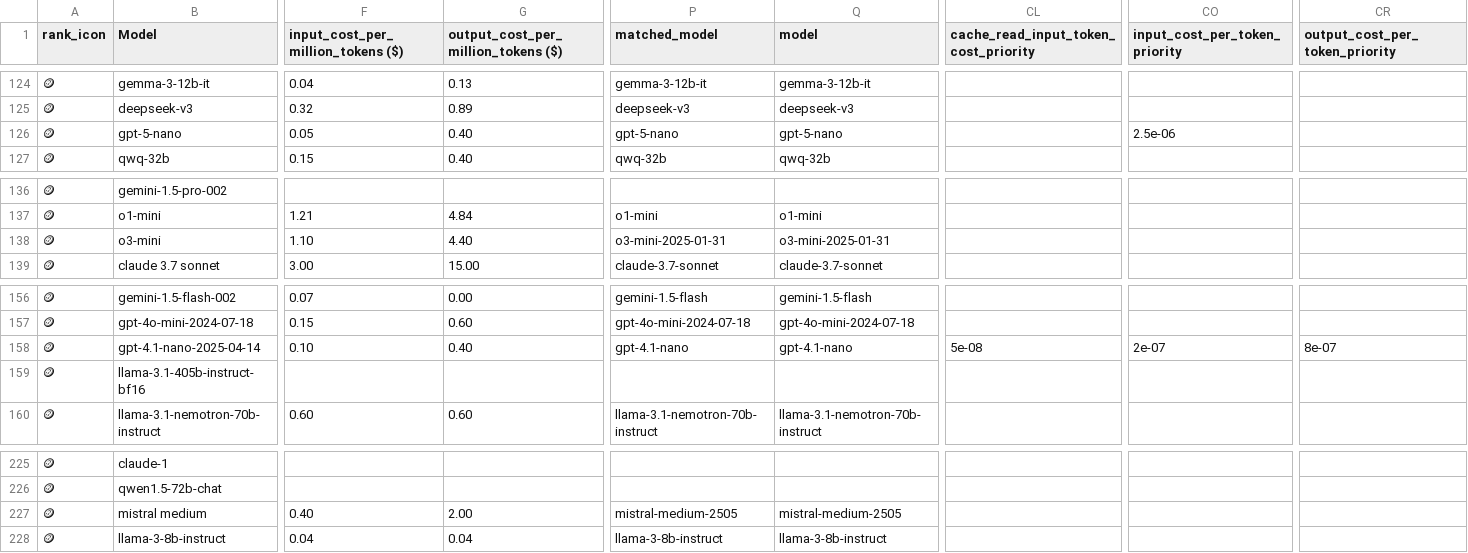
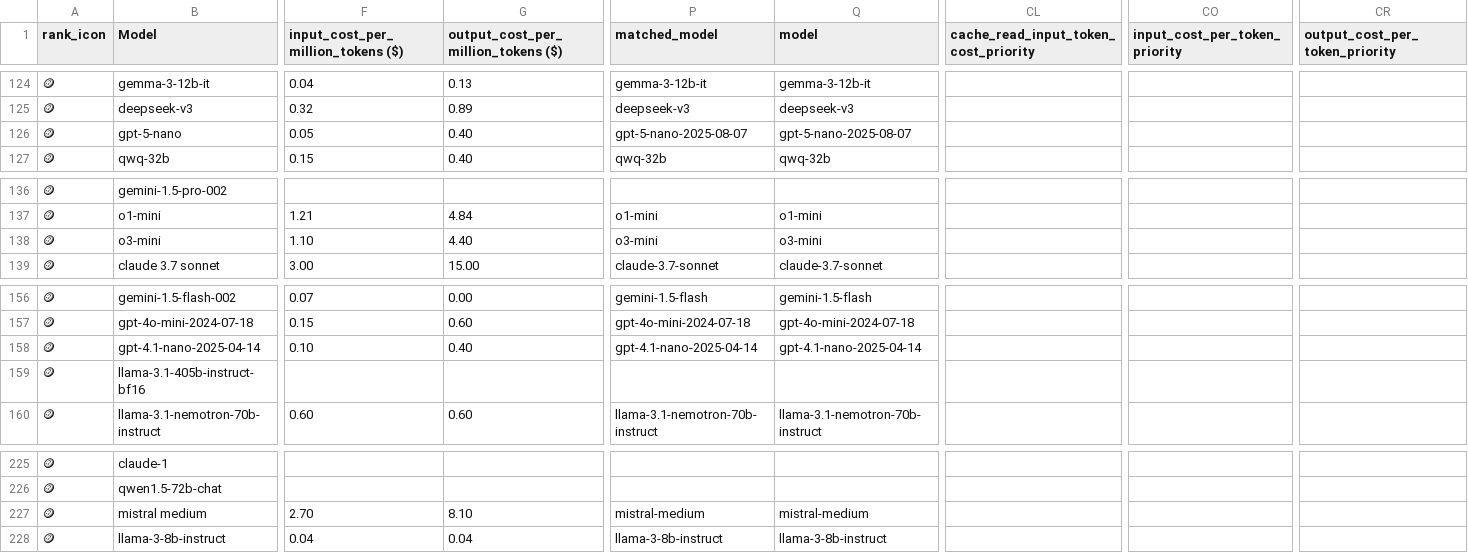
Before and after one commit to ZachLaik/compare-models, a CSV file: chatbot_arena_leaderboard_with_cost.csv, drawn as a sheet; only a part is shown, gaps mark what is left out; the diff covers the shown part only; the diff names each change by its address in the sheet, - before the commit and + after, or states it on an @@ line.

Commit message:
chore: daily leaderboard refresh [skip ci]

```diff
--- a/chatbot_arena_leaderboard_with_cost.csv
+++ b/chatbot_arena_leaderboard_with_cost.csv
-P126 (matched_model): gpt-5-nano
+P126 (matched_model): gpt-5-nano-2025-08-07
-Q126 (model): gpt-5-nano
+Q126 (model): gpt-5-nano-2025-08-07
-CO126 (input_cost_per_token_priority): 2.5e-06
+CO126 (input_cost_per_token_priority): (empty)
-P138 (matched_model): o3-mini-2025-01-31
+P138 (matched_model): o3-mini
-Q138 (model): o3-mini-2025-01-31
+Q138 (model): o3-mini
-P158 (matched_model): gpt-4.1-nano
+P158 (matched_model): gpt-4.1-nano-2025-04-14
-Q158 (model): gpt-4.1-nano
+Q158 (model): gpt-4.1-nano-2025-04-14
-CL158: 5e-08
+CL158: (empty)
-CO158 (input_cost_per_token_priority): 2e-07
+CO158 (input_cost_per_token_priority): (empty)
-CR158 (output_cost_per_token_priority): 8e-07
+CR158 (output_cost_per_token_priority): (empty)
-F227: 0.40
+F227: 2.70
-G227: 2.00
+G227: 8.10
-P227 (matched_model): mistral-medium-2505
+P227 (matched_model): mistral-medium
-Q227 (model): mistral-medium-2505
+Q227 (model): mistral-medium
```
Also changed, not shown: 99 edited cells elsewhere in this file, 1 other file.
